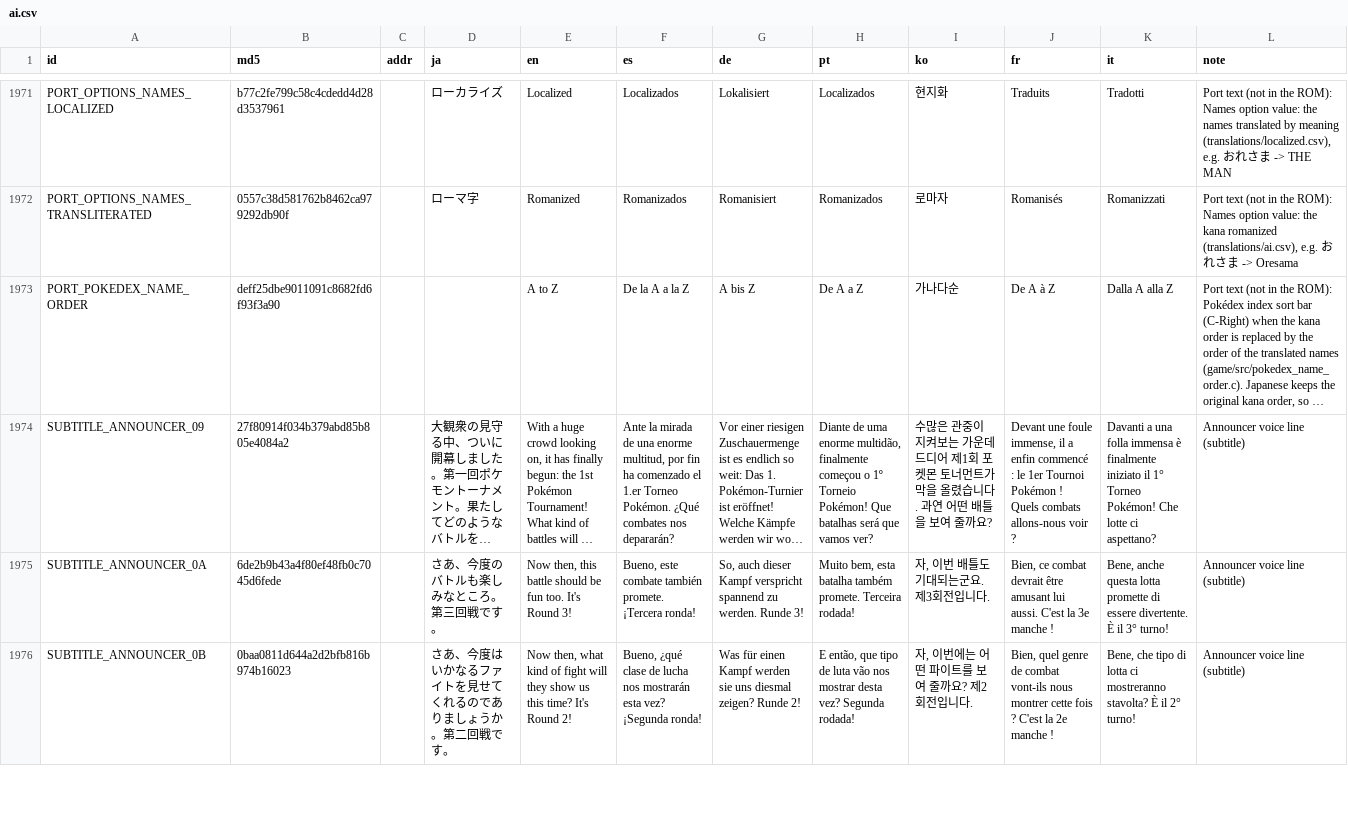
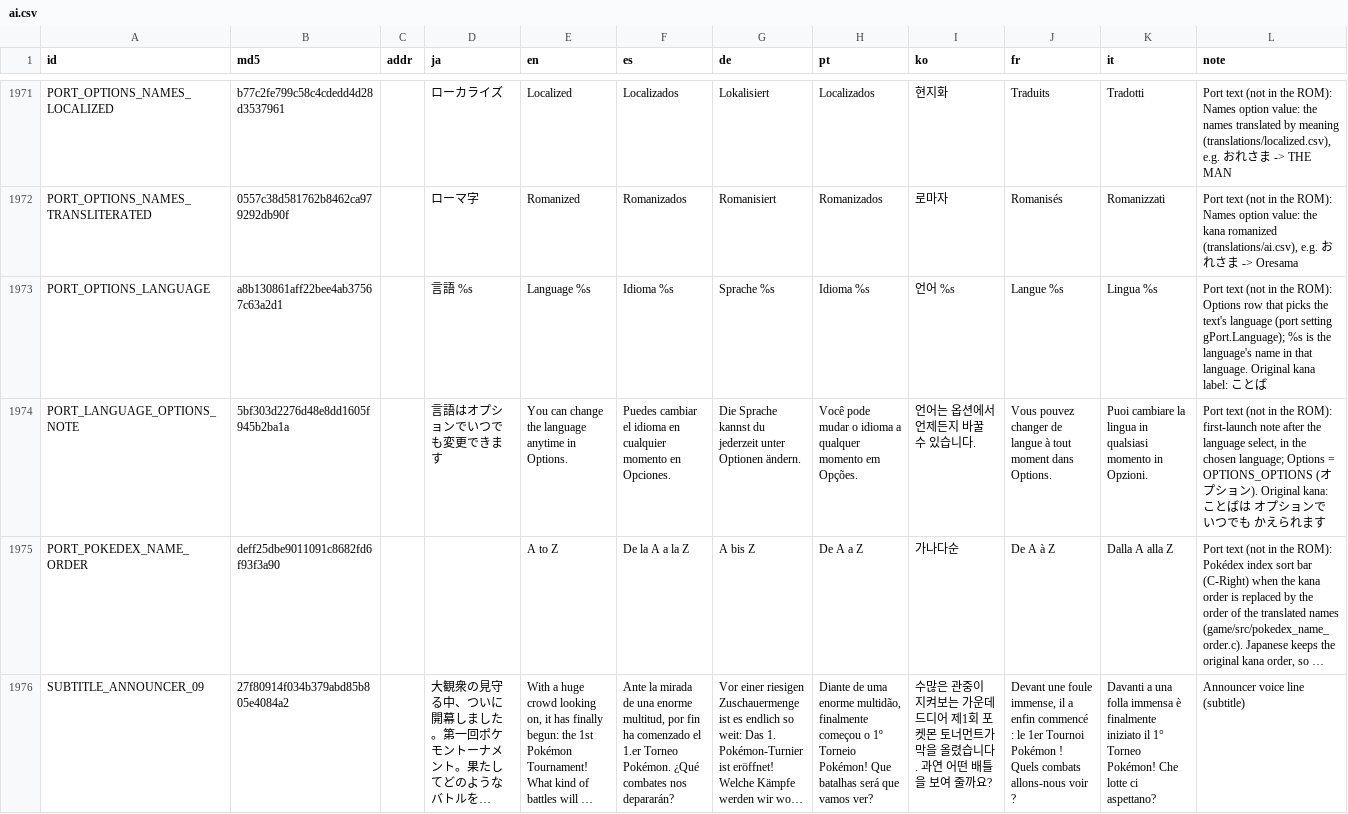
Before and after one commit to team-hippodrome/plethron, a CSV file: translations/ai.csv, drawn as a sheet; only a part is shown, gaps mark what is left out; the shorter side is filled out with more unchanged rows; long unchanged cells end in …; the diff names each change by its address in the sheet, - before the commit and + after, or states it on an @@ line.

```diff
--- a/translations/ai.csv
+++ b/translations/ai.csv
+row 1973: PORT_OPTIONS_LANGUAGE | a8b130861aff22bee4ab37567c63a2d1 |  | 言語 %s | Language %s | Idioma %s | Sprache %s | Idioma %s | 언어 %s | Langue %s | Lingua %s | Port text (not in the ROM): Options row that picks the text's language (port setting gPort.Language); %s is the language's name in that language. Original kana label: ことば
+row 1974: PORT_LANGUAGE_OPTIONS_NOTE | 5bf303d2276d48e8dd1605f945b2ba1a |  | 言語はオプションでいつでも変更できます | You can change the language anytime in Options. | Puedes cambiar el idioma en cualquier momento en Opciones. | Die Sprache kannst du jederzeit unter Optionen ändern. | Você pode mudar o idioma a qualquer momento em Opções. | 언어는 옵션에서 언제든지 바꿀 수 있습니다. | Vous pouvez changer de langue à tout moment dans Options. | Puoi cambiare la lingua in qualsiasi momento in Opzioni. | Port text (not in the ROM): first-launch note after the language select, in the chosen language; Options = OPTIONS_OPTIONS (オプション). Original kana: ことばは オプションで いつでも かえられます
```
Also changed, not shown: translations/human.csv, 4 other files.
